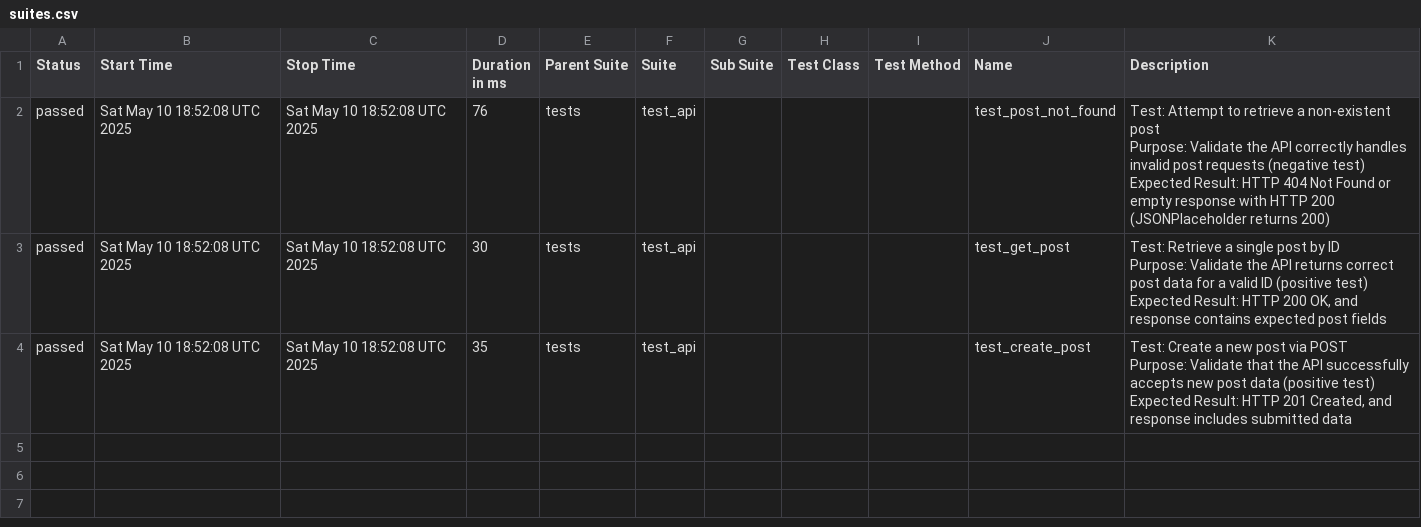
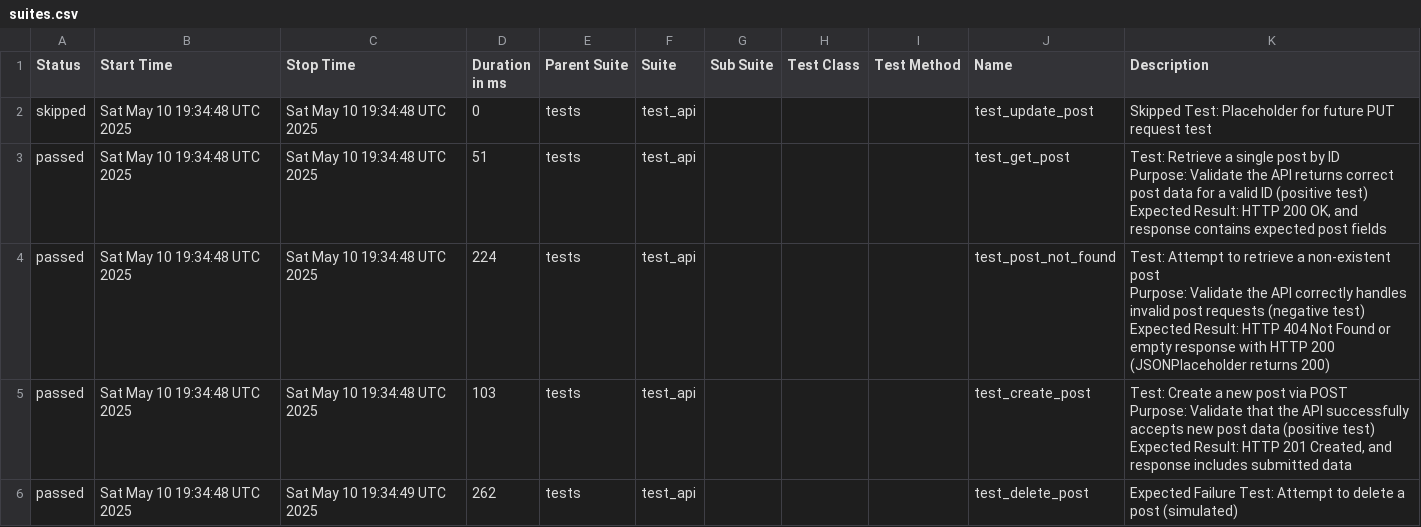
Before and after one commit to Trclark0553/api_testing_demo, a CSV file: data/suites.csv, drawn as a sheet.

```diff
--- a/data/suites.csv
+++ b/data/suites.csv
@@ -1,16 +1,18 @@
 "Status","Start Time","Stop Time","Duration in ms","Parent Suite","Suite","Sub Suite","Test Class","Test Method","Name","Description"
-"passed","Sat May 10 18:52:08 UTC 2025","Sat May 10 18:52:08 UTC 2025","76","tests","test_api","","","","test_post_not_found","
-    Test: Attempt to retrieve a non-existent post
-    Purpose: Validate the API correctly handles invalid post requests (negative test)
-    Expected Result: HTTP 404 Not Found or empty response with HTTP 200 (JSONPlaceholder returns 200)
-    "
-"passed","Sat May 10 18:52:08 UTC 2025","Sat May 10 18:52:08 UTC 2025","30","tests","test_api","","","","test_get_post","
-    Test: Retrieve a single post by ID
-    Purpose: Validate the API returns correct post data for a valid ID (positive test)
-    Expected Result: HTTP 200 OK, and response contains expected post fields
-    "
-"passed","Sat May 10 18:52:08 UTC 2025","Sat May 10 18:52:08 UTC 2025","35","tests","test_api","","","","test_create_post","
-    Test: Create a new post via POST
-    Purpose: Validate that the API successfully accepts new post data (positive test)
-    Expected Result: HTTP 201 Created, and response includes submitted data
-    "
+"skipped","Sat May 10 19:34:48 UTC 2025","Sat May 10 19:34:48 UTC 2025","0","tests","test_api","","","","test_update_post","Skipped Test: Placeholder for future PUT request test"
+"passed","Sat May 10 19:34:48 UTC 2025","Sat May 10 19:34:48 UTC 2025","51","tests","test_api","","","","test_get_post","
+    Test: Retrieve a single post by ID
+    Purpose: Validate the API returns correct post data for a valid ID (positive test)
+    Expected Result: HTTP 200 OK, and response contains expected post fields
+    "
+"passed","Sat May 10 19:34:48 UTC 2025","Sat May 10 19:34:48 UTC 2025","224","tests","test_api","","","","test_post_not_found","
+    Test: Attempt to retrieve a non-existent post
+    Purpose: Validate the API correctly handles invalid post requests (negative test)
+    Expected Result: HTTP 404 Not Found or empty response with HTTP 200 (JSONPlaceholder returns 200)
+    "
+"passed","Sat May 10 19:34:48 UTC 2025","Sat May 10 19:34:48 UTC 2025","103","tests","test_api","","","","test_create_post","
+    Test: Create a new post via POST
+    Purpose: Validate that the API successfully accepts new post data (positive test)
+    Expected Result: HTTP 201 Created, and response includes submitted data
+    "
+"passed","Sat May 10 19:34:48 UTC 2025","Sat May 10 19:34:49 UTC 2025","262","tests","test_api","","","","test_delete_post","Expected Failure Test: Attempt to delete a post (simulated)"
```
Also changed, not shown: 30 other files.
